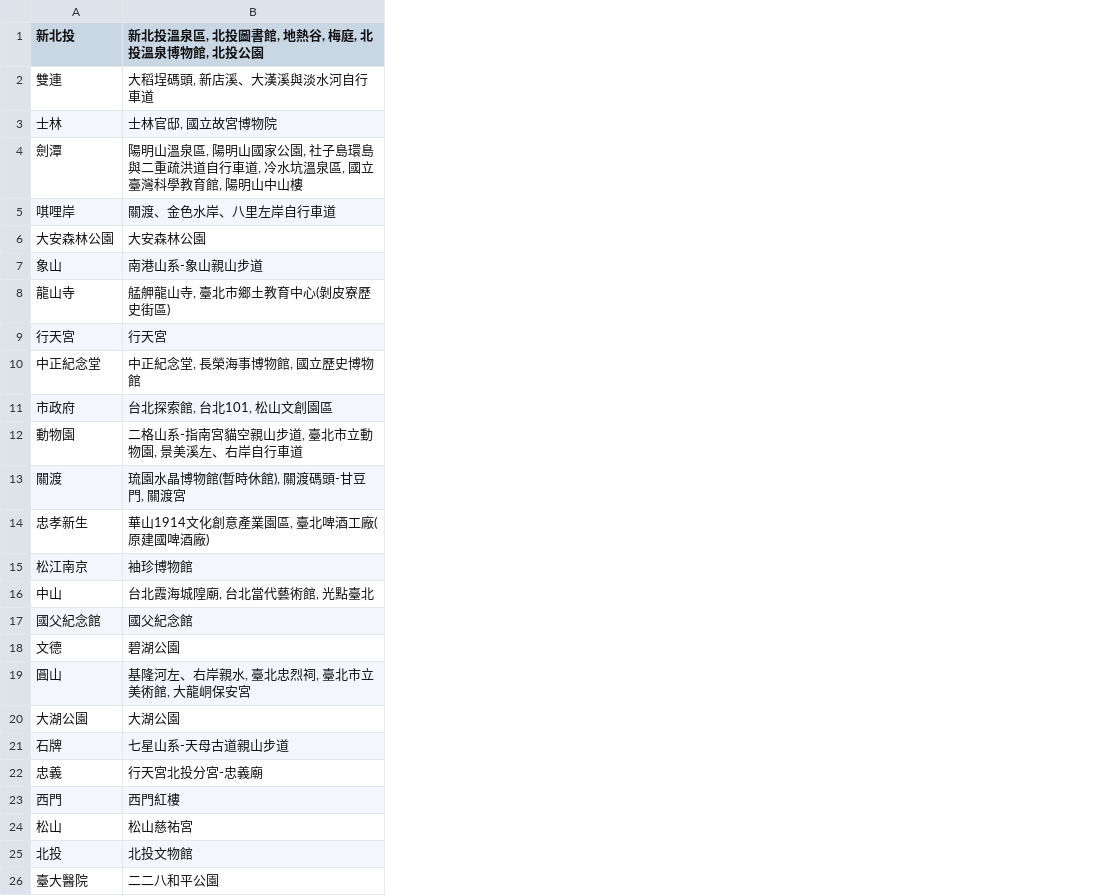
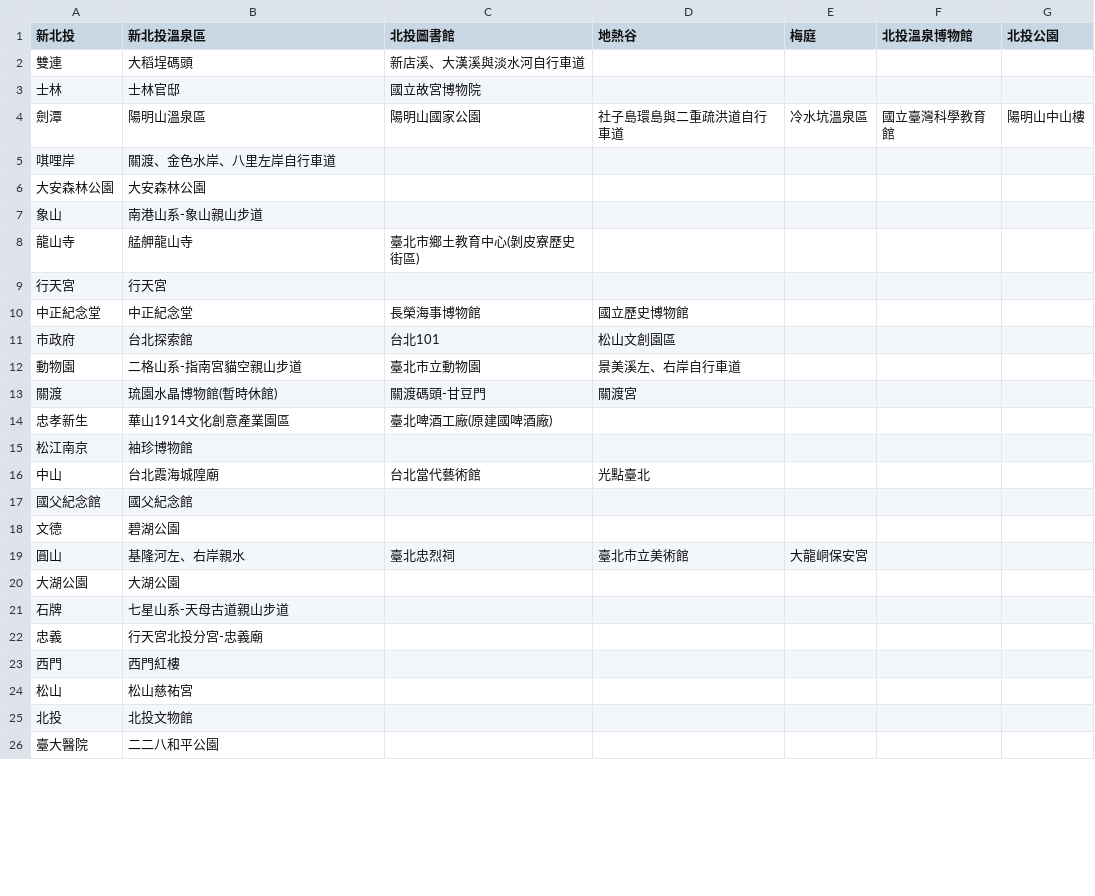
Before and after one commit to aaronzhan0906/WeHelp-Phase1, a CSV file: week3/task1/mrt.csv, drawn as a sheet; only a part is shown; the diff names each change by its address in the sheet, - before the commit and + after, or states it on an @@ line.

```diff
--- a/week3/task1/mrt.csv
+++ b/week3/task1/mrt.csv
+column C (北投圖書館), rows 2-19: 新店溪、大漢溪與淡水河自行車道 | 國立故宮博物院 | 陽明山國家公園 |  |  |  | 臺北市鄉土教育中心(剝皮寮歷史街區) |  | 長榮海事博物館 | 台北101 | 臺北市立動物園 | 關渡碼頭-甘豆門 | 臺北啤酒工廠(原建國啤酒廠) |  | 台北當代藝術館 |  |  | 臺北忠烈祠
+column D (地熱谷), rows 4-19: 社子島環島與二重疏洪道自行車道 |  |  |  |  |  | 國立歷史博物館 | 松山文創園區 | 景美溪左、右岸自行車道 | 關渡宮 |  |  | 光點臺北 |  |  | 臺北市立美術館
+column E (梅庭), rows 4-19: 冷水坑溫泉區 |  |  |  |  |  |  |  |  |  |  |  |  |  |  | 大龍峒保安宮
+column F (北投溫泉博物館), row 4: 國立臺灣科學教育館
+column G (北投公園), row 4: 陽明山中山樓
-B1: 新北投溫泉區, 北投圖書館, 地熱谷, 梅庭, 北投溫泉博物館, 北投公園
+B1: 新北投溫泉區
-B2 (新北投溫泉區): 大稻埕碼頭, 新店溪、大漢溪與淡水河自行車道
+B2 (新北投溫泉區): 大稻埕碼頭
-B3 (新北投溫泉區): 士林官邸, 國立故宮博物院
+B3 (新北投溫泉區): 士林官邸
-B4 (新北投溫泉區): 陽明山溫泉區, 陽明山國家公園, 社子島環島與二重疏洪道自行車道, 冷水坑溫泉區, 國立臺灣科學教育館, 陽明山中山樓
+B4 (新北投溫泉區): 陽明山溫泉區
-B8 (新北投溫泉區): 艋舺龍山寺, 臺北市鄉土教育中心(剝皮寮歷史街區)
+B8 (新北投溫泉區): 艋舺龍山寺
-B10 (新北投溫泉區): 中正紀念堂, 長榮海事博物館, 國立歷史博物館
+B10 (新北投溫泉區): 中正紀念堂
-B11 (新北投溫泉區): 台北探索館, 台北101, 松山文創園區
+B11 (新北投溫泉區): 台北探索館
-B12 (新北投溫泉區): 二格山系-指南宮貓空親山步道, 臺北市立動物園, 景美溪左、右岸自行車道
+B12 (新北投溫泉區): 二格山系-指南宮貓空親山步道
-B13 (新北投溫泉區): 琉園水晶博物館(暫時休館), 關渡碼頭-甘豆門, 關渡宮
+B13 (新北投溫泉區): 琉園水晶博物館(暫時休館)
-B14 (新北投溫泉區): 華山1914文化創意產業園區, 臺北啤酒工廠(原建國啤酒廠)
+B14 (新北投溫泉區): 華山1914文化創意產業園區
-B16 (新北投溫泉區): 台北霞海城隍廟, 台北當代藝術館, 光點臺北
+B16 (新北投溫泉區): 台北霞海城隍廟
-B19 (新北投溫泉區): 基隆河左、右岸親水, 臺北忠烈祠, 臺北市立美術館, 大龍峒保安宮
+B19 (新北投溫泉區): 基隆河左、右岸親水
```
Also changed, not shown: week3/task1/spot.csv, 13 other files.
